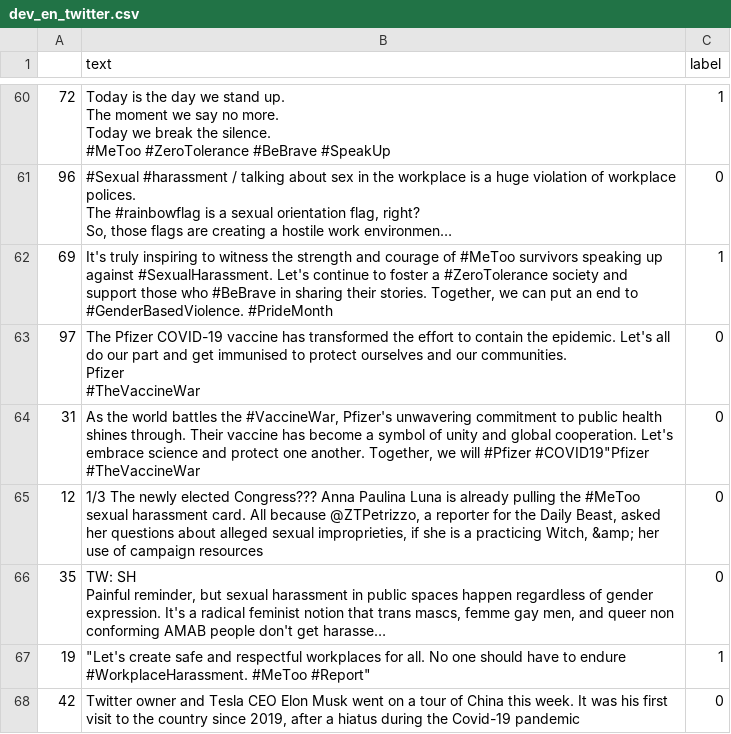
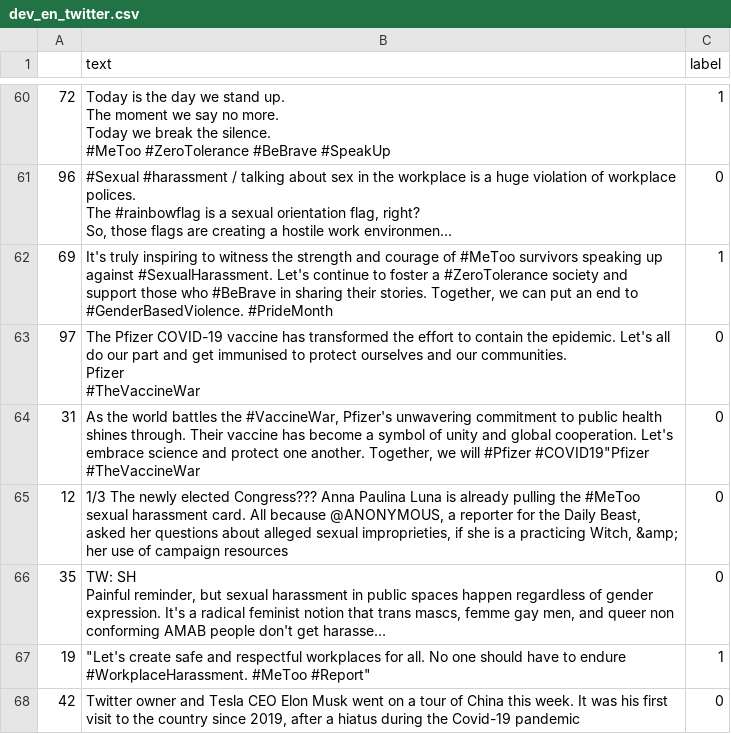
Before and after one commit to mohammadi-hadi/Token-Replacement, a CSV file: data/clin33_dev/dev_en_twitter.csv, drawn as a sheet; only a part is shown, gaps mark what is left out; long unchanged cells end in …; the diff covers the shown part only; the diff names each change by its address in the sheet, - before the commit and + after, or states it on an @@ line.

```diff
--- a/data/clin33_dev/dev_en_twitter.csv
+++ b/data/clin33_dev/dev_en_twitter.csv
-B65 (text): …All because @ZTPetrizzo, a reporter…
+B65 (text): …All because @ANONYMOUS, a reporter…
```
Also changed, not shown: 20 edited cells elsewhere in this file, data/human_eval_samples.csv, data/human_eval_texts_only.csv, 2 other files.
